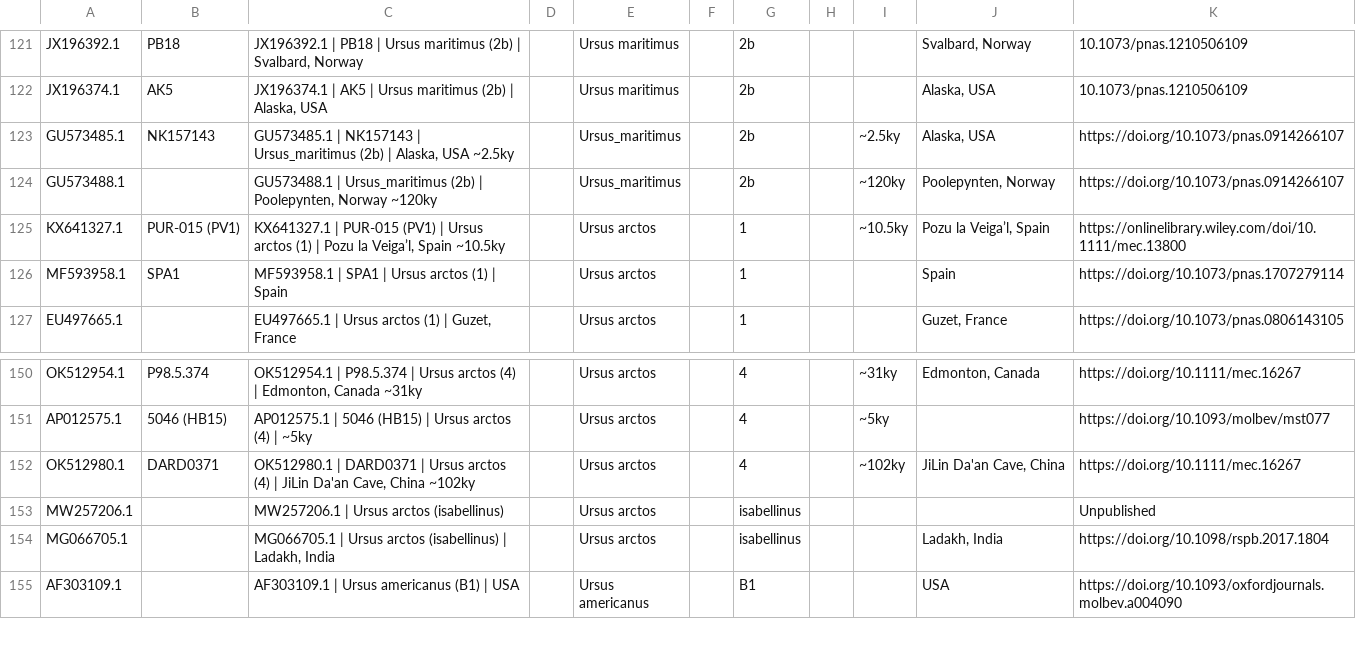
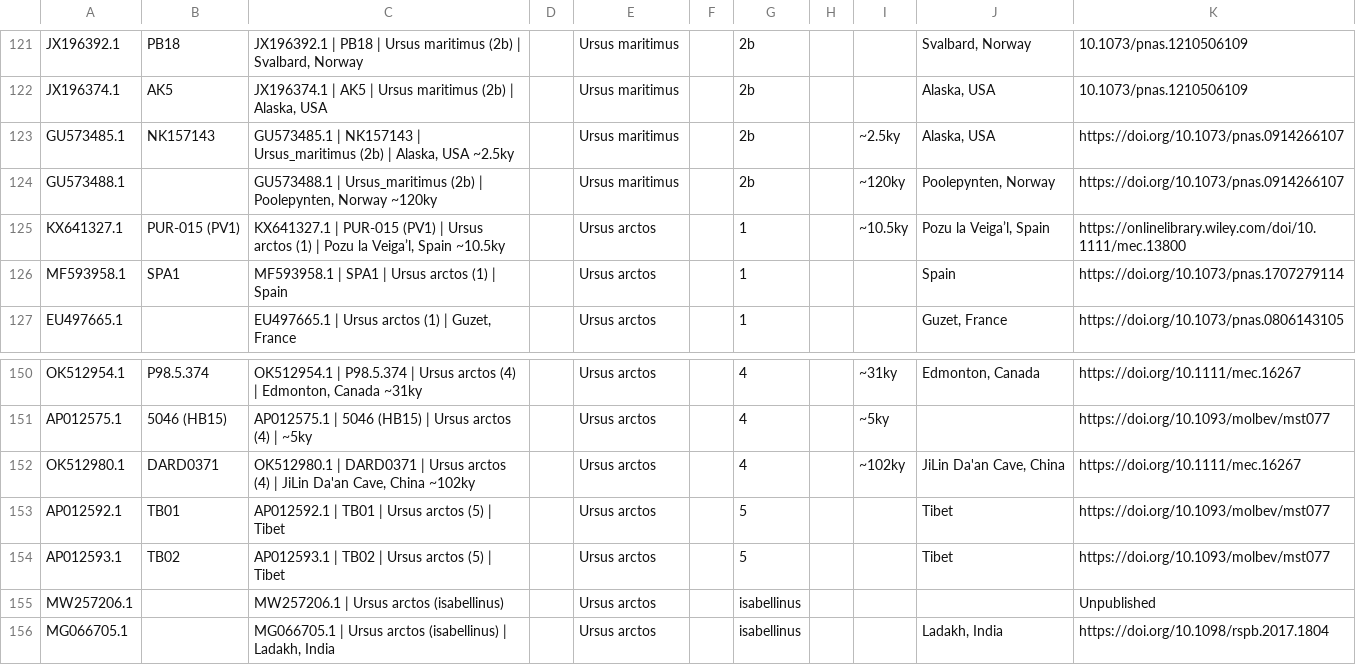
Before and after one commit to merszym/kallisto_nf, a TSV file: assets/Ursidae/labels.tsv, drawn as a sheet; only a part is shown, gaps mark what is left out; the shorter side is filled out with more unchanged rows.

Commit message:
Add U.arctos clade 5 (Tibet) to reference-database

```diff
--- a/assets/Ursidae/labels.tsv
+++ b/assets/Ursidae/labels.tsv
@@ -122,4 +122,4 @@ JX196392.1	PB18	JX196392.1 | PB18 | Ursus maritimus (2b) | Svalbard, Norway		Urs
 JX196374.1	AK5	JX196374.1 | AK5 | Ursus maritimus (2b) | Alaska, USA		Ursus maritimus		2b			Alaska, USA	10.1073/pnas.1210506109
-GU573485.1	NK157143	GU573485.1 | NK157143 | Ursus_maritimus (2b) | Alaska, USA ~2.5ky		Ursus_maritimus		2b		~2.5ky	Alaska, USA	https://doi.org/10.1073/pnas.0914266107
-GU573488.1		GU573488.1 | Ursus_maritimus (2b) | Poolepynten, Norway ~120ky		Ursus_maritimus		2b		~120ky	Poolepynten, Norway	https://doi.org/10.1073/pnas.0914266107
+GU573485.1	NK157143	GU573485.1 | NK157143 | Ursus_maritimus (2b) | Alaska, USA ~2.5ky		Ursus maritimus		2b		~2.5ky	Alaska, USA	https://doi.org/10.1073/pnas.0914266107
+GU573488.1		GU573488.1 | Ursus_maritimus (2b) | Poolepynten, Norway ~120ky		Ursus maritimus		2b		~120ky	Poolepynten, Norway	https://doi.org/10.1073/pnas.0914266107
 KX641327.1	PUR-015 (PV1)	KX641327.1 | PUR-015 (PV1) | Ursus arctos (1) | Pozu la Veiga’l, Spain ~10.5ky		Ursus arctos		1		~10.5ky	Pozu la Veiga’l, Spain	https://onlinelibrary.wiley.com/doi/10.1111/mec.13800
@@ -152,2 +152,4 @@ AP012575.1	5046 (HB15)	AP012575.1 | 5046 (HB15) | Ursus arctos (4) | ~5ky		Ursus
 OK512980.1	DARD0371	OK512980.1 | DARD0371 | Ursus arctos (4) | JiLin Da'an Cave, China ~102ky		Ursus arctos		4		~102ky	JiLin Da'an Cave, China	https://doi.org/10.1111/mec.16267
+AP012592.1	TB01	AP012592.1 | TB01 | Ursus arctos (5) | Tibet		Ursus arctos		5			Tibet	https://doi.org/10.1093/molbev/mst077
+AP012593.1	TB02	AP012593.1 | TB02 | Ursus arctos (5) | Tibet		Ursus arctos		5			Tibet	https://doi.org/10.1093/molbev/mst077
 MW257206.1		MW257206.1 | Ursus arctos (isabellinus)		Ursus arctos		isabellinus				Unpublished
```
Also changed, not shown: 8 other files.
